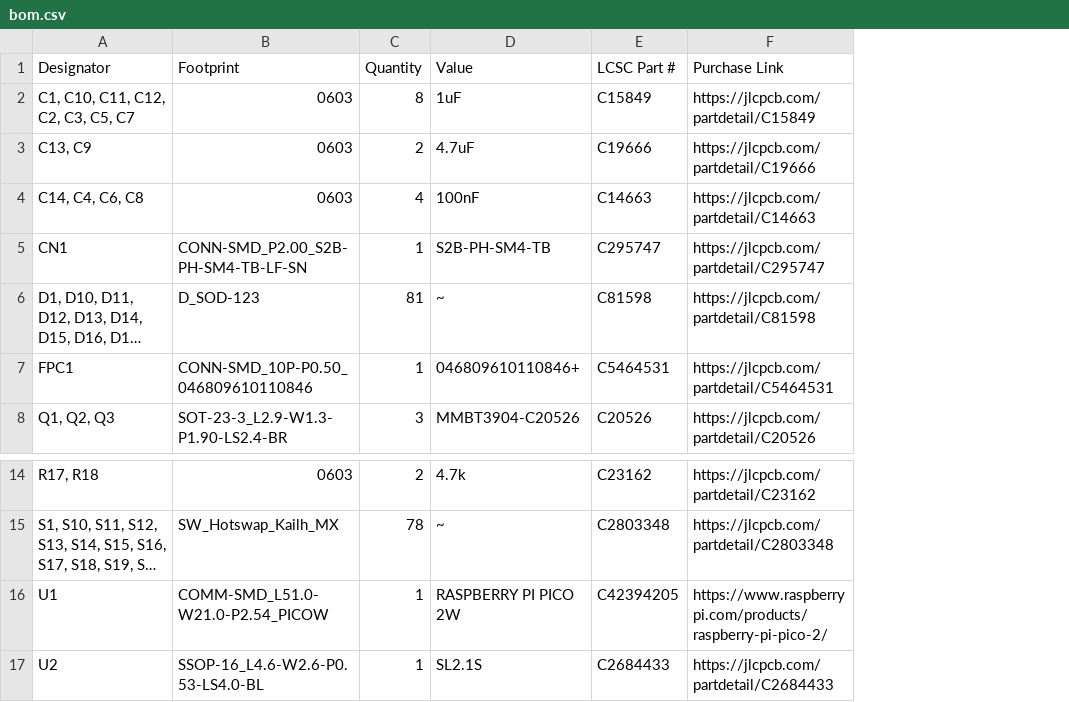
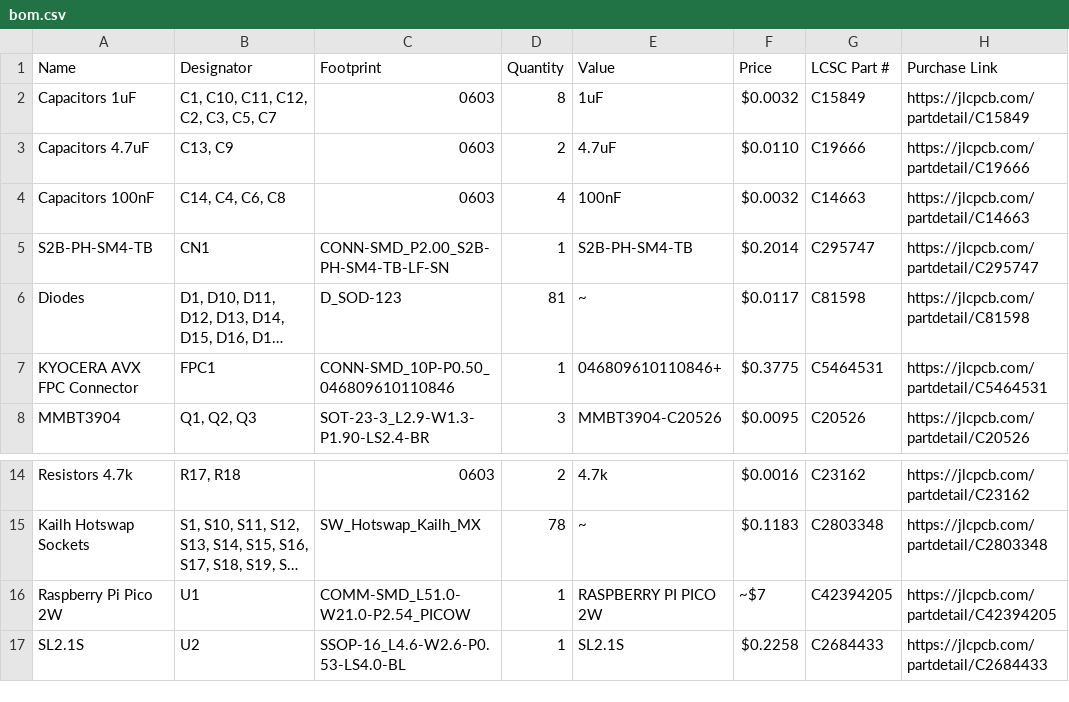
Before and after one commit to Lumethra/Auth75, a CSV file: Production/bom.csv, drawn as a sheet; only a part is shown, gaps mark what is left out; long unchanged cells end in …; addresses are those after the commit; the diff names each change by its address in the sheet, - before the commit and + after, or states it on an @@ line.

Commit message:
adding name

```diff
--- a/Production/bom.csv
+++ b/Production/bom.csv
+column A (Name), rows 2-8: Capacitors 1uF | Capacitors 4.7uF | Capacitors 100nF | S2B-PH-SM4-TB | Diodes | KYOCERA AVX FPC Connector | MMBT3904; rows 14-17: Resistors 4.7k | Kailh Hotswap Sockets | Raspberry Pi Pico 2W | SL2.1S
+column F (Price), rows 2-8: $0.0032 | $0.0110 | $0.0032 | $0.2014 | $0.0117 | $0.3775 | $0.0095; rows 14-17: $0.0016 | $0.1183 | ~$7 | $0.2258
-H16 (Purchase Link): https://www.raspberrypi.com/products/raspberry-pi-pico-2/
+H16 (Purchase Link): https://jlcpcb.com/partdetail/C42394205
```
